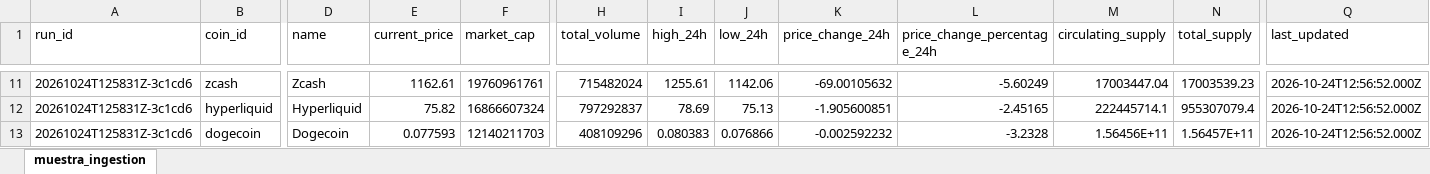
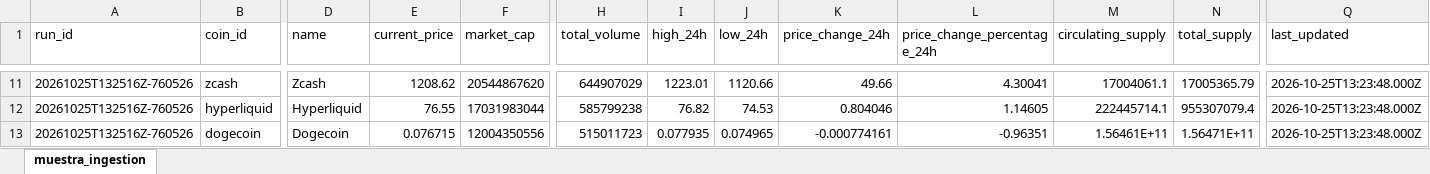
Before and after one commit to JonathanAgamez25/Ingesta_Api, an Excel workbook: src/xlsx/ingestion.xlsx, sheet muestra_ingestion, drawn as a sheet; only a part is shown, gaps mark what is left out; values as stored, in another font and other column widths than the file's, no borders; the diff covers the shown part only; the diff names each change by its address in the sheet, - before the commit and + after, or states it on an @@ line.

```diff
--- a/src/xlsx/ingestion.xlsx (sheet muestra_ingestion)
+++ b/src/xlsx/ingestion.xlsx (sheet muestra_ingestion)
-A11:A13 (run_id): 20261024T125831Z-3c1cd6
+A11:A13 (run_id): 20261025T132516Z-760526
-E11 (current_price): 1162.61
+E11 (current_price): 1208.62
-F11 (market_cap): 19760961761
+F11 (market_cap): 20544867620
-H11 (total_volume): 715482024
+H11 (total_volume): 644907029
-I11 (high_24h): 1255.61
+I11 (high_24h): 1223.01
-J11 (low_24h): 1142.06
+J11 (low_24h): 1120.66
-K11 (price_change_24h): -69.00105632
+K11 (price_change_24h): 49.66
-L11 (price_change_percentage_24h): -5.60249
+L11 (price_change_percentage_24h): 4.30041
-M11 (circulating_supply): 17003447.04
+M11 (circulating_supply): 17004061.1
-N11 (total_supply): 17003539.23
+N11 (total_supply): 17005365.79
-Q11:Q13 (last_updated): 2026-10-24T12:56:52.000Z
+Q11:Q13 (last_updated): 2026-10-25T13:23:48.000Z
-E12 (current_price): 75.82
+E12 (current_price): 76.55
-F12 (market_cap): 16866607324
+F12 (market_cap): 17031983044
-H12 (total_volume): 797292837
+H12 (total_volume): 585799238
-I12 (high_24h): 78.69
+I12 (high_24h): 76.82
-J12 (low_24h): 75.13
+J12 (low_24h): 74.53
-K12 (price_change_24h): -1.905600851
+K12 (price_change_24h): 0.804046
-L12 (price_change_percentage_24h): -2.45165
+L12 (price_change_percentage_24h): 1.14605
-E13 (current_price): 0.077593
+E13 (current_price): 0.076715
-F13 (market_cap): 12140211703
+F13 (market_cap): 12004350556
-H13 (total_volume): 408109296
+H13 (total_volume): 515011723
-I13 (high_24h): 0.080383
+I13 (high_24h): 0.077935
-J13 (low_24h): 0.076866
+J13 (low_24h): 0.074965
-K13 (price_change_24h): -0.002592232
+K13 (price_change_24h): -0.000774161
-L13 (price_change_percentage_24h): -3.2328
+L13 (price_change_percentage_24h): -0.96351
-M13 (circulating_supply): 1.56456E+11
+M13 (circulating_supply): 1.56461E+11
-N13 (total_supply): 1.56457E+11
+N13 (total_supply): 1.56471E+11
```
Also changed, not shown: 178 edited cells elsewhere in this sheet, src/xlsx/cleaned_data.xlsx, src/xlsx/enriched_data.xlsx, 4 other files.
